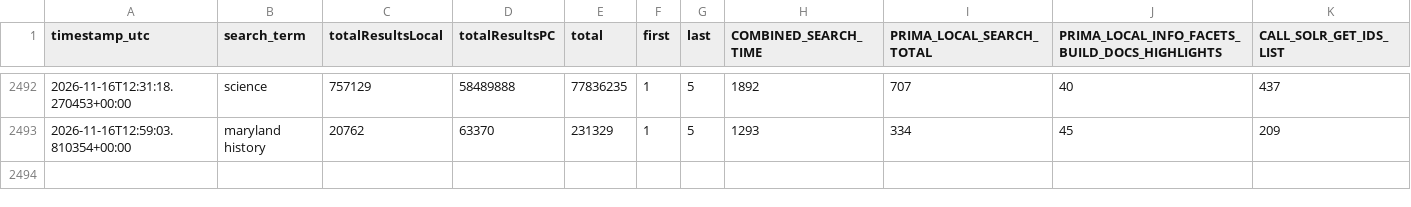
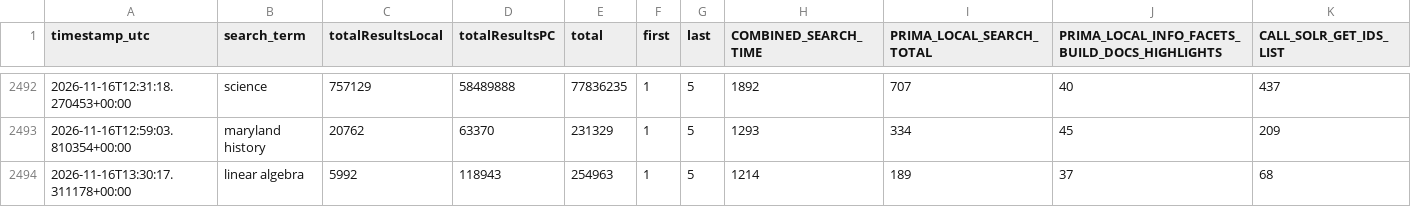
Before and after one commit to bradley-benjamin26/primo-performance-tracker, a CSV file: data/performance_log.csv, drawn as a sheet; only a part is shown, gaps mark what is left out; rows hold the shown columns only; the diff names each change by its address in the sheet, - before the commit and + after, or states it on an @@ line.

```diff
--- a/data/performance_log.csv
+++ b/data/performance_log.csv
+row 2494: 2026-11-16T13:30:17.311178+00:00 | linear algebra | 5992 | 118943 | 254963 | 1 | 5 | 1214 | 189 | 37 | 68
```
Also changed, not shown: 1 other file.
